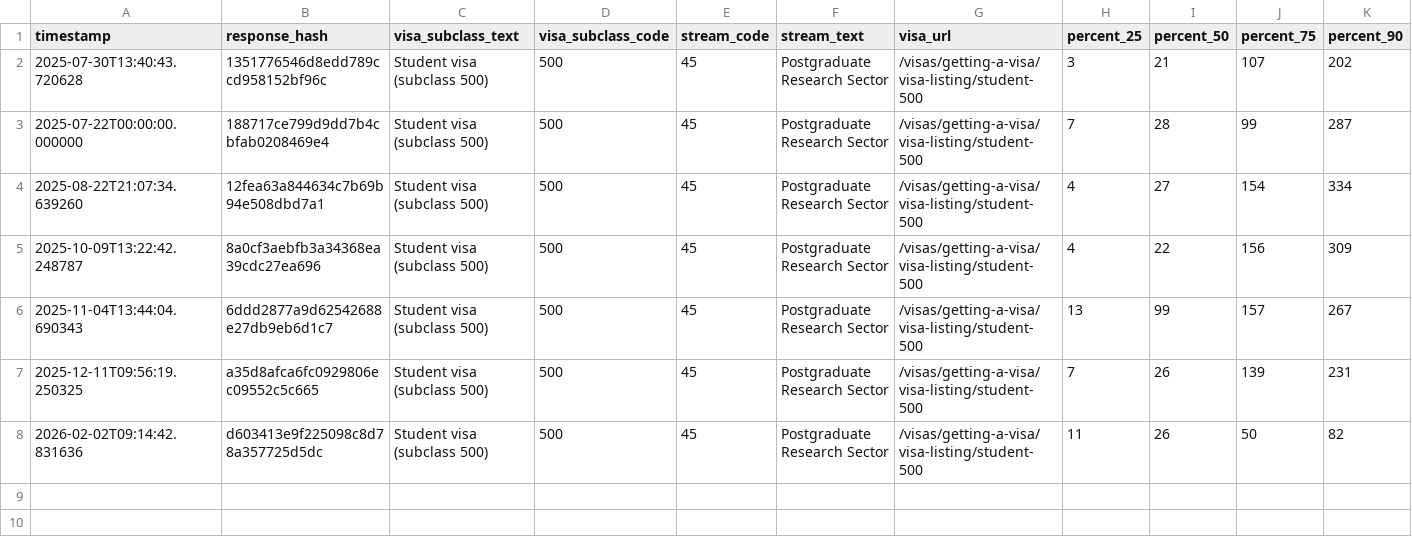
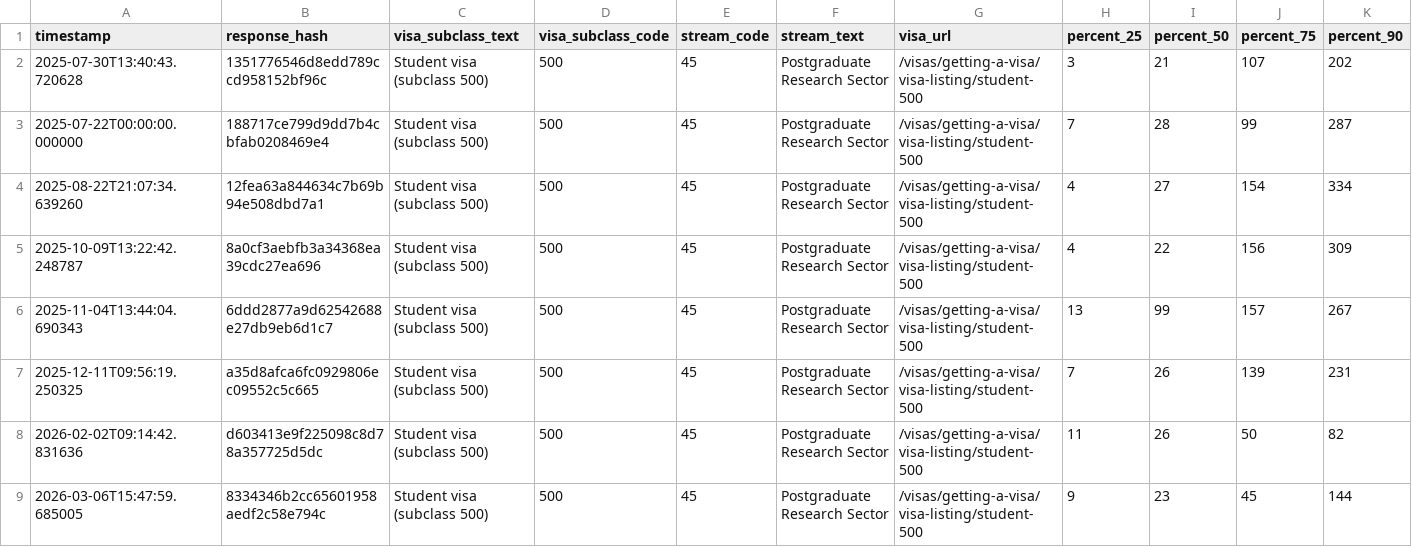
Before and after one commit to zyazhb/au-visa-tracker, a CSV file: visa_processing_times.csv, drawn as a sheet; only a part is shown; rows hold the shown columns only; the diff names each change by its address in the sheet, - before the commit and + after, or states it on an @@ line.

```diff
--- a/visa_processing_times.csv
+++ b/visa_processing_times.csv
+row 9: 2026-03-06T15:47:59.685005 | 8334346b2cc65601958aedf2c58e794c | Student visa (subclass 500) | 500 | 45 | Postgraduate Research Sector | /visas/getting-a-visa/visa-listing/student-500 | 9 | 23 | 45 | 144
```
Also changed, not shown: 2 other files.
